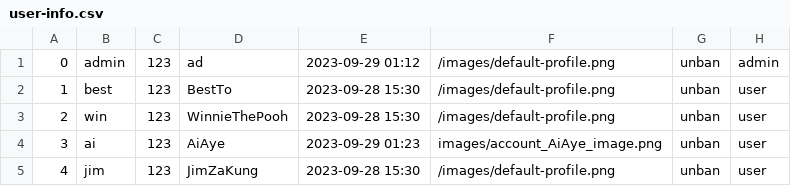
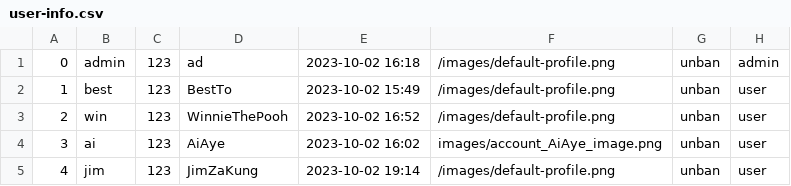
Before and after one commit to UADG/Java-Project, a CSV file: data/user-info.csv, drawn as a sheet.

```diff
--- a/data/user-info.csv
+++ b/data/user-info.csv
@@ -1,5 +1,5 @@
-0,admin,123,ad,2023-09-29 01:12,/images/default-profile.png,unban,admin
-1,best,123,BestTo,2023-09-28 15:30,/images/default-profile.png,unban,user
-2,win,123,WinnieThePooh,2023-09-28 15:30,/images/default-profile.png,unban,user
-3,ai,123,AiAye,2023-09-29 01:23,images/account_AiAye_image.png,unban,user
-4,jim,123,JimZaKung,2023-09-28 15:30,/images/default-profile.png,unban,user
+0,admin,123,ad,2023-10-02 16:18,/images/default-profile.png,unban,admin
+1,best,123,BestTo,2023-10-02 15:49,/images/default-profile.png,unban,user
+2,win,123,WinnieThePooh,2023-10-02 16:52,/images/default-profile.png,unban,user
+3,ai,123,AiAye,2023-10-02 16:02,images/account_AiAye_image.png,unban,user
+4,jim,123,JimZaKung,2023-10-02 19:14,/images/default-profile.png,unban,user
```
Also changed, not shown: data/team-comment.csv, 6 other files.
